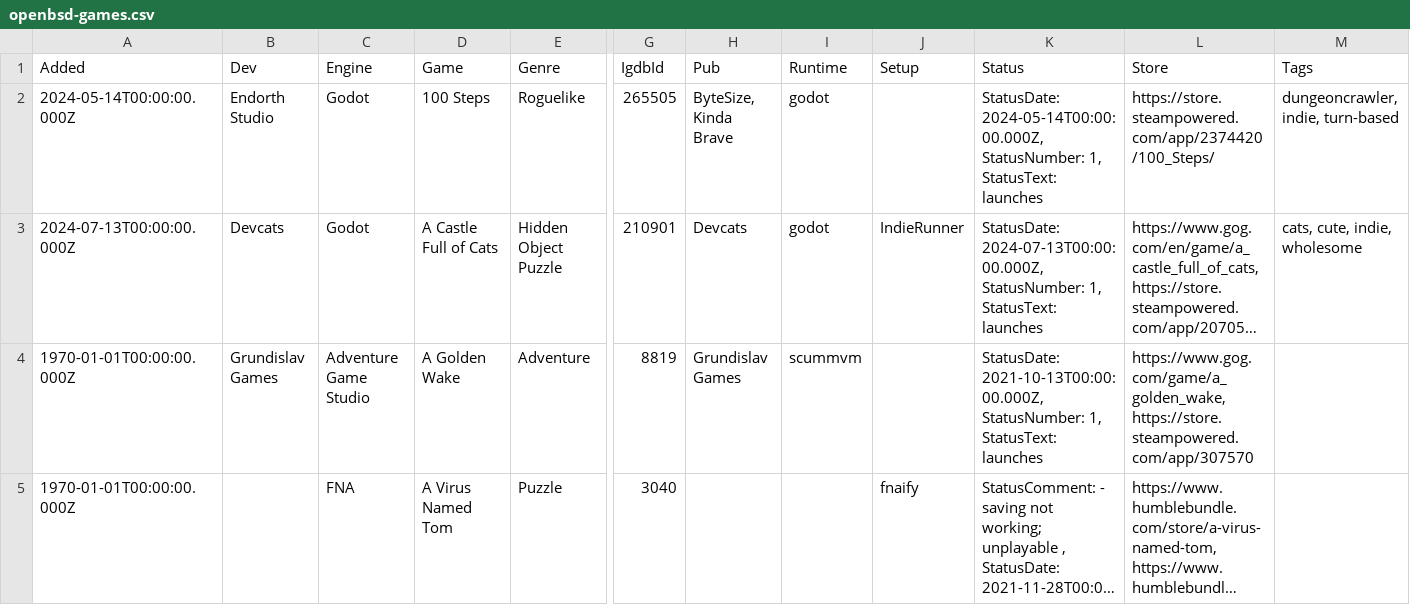
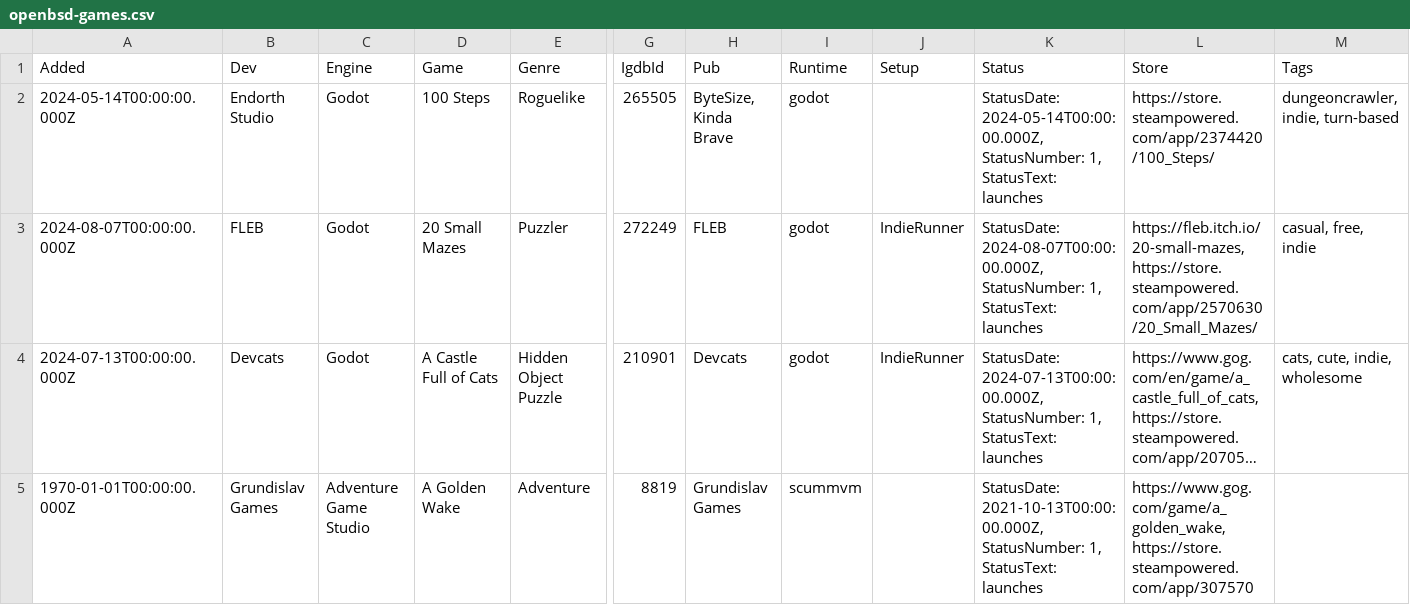
Before and after one commit to playonbsd/OpenBSD-Games-Database, a CSV file: openbsd-games.csv, drawn as a sheet; only a part is shown, gaps mark what is left out; the shorter side is filled out with more unchanged rows; long unchanged cells end in …; rows hold the shown columns only; the diff names each change by its address in the sheet, - before the commit and + after, or states it on an @@ line.

Commit message:
add 20 Small Mazes

```diff
--- a/openbsd-games.csv
+++ b/openbsd-games.csv
+row 3: 2024-08-07T00:00:00.000Z | FLEB | Godot | 20 Small Mazes | Puzzler | 272249 | FLEB | godot | IndieRunner | StatusDate: 2024-08-07T00:00:00.000Z, StatusNumber: 1, StatusText: launches | https://fleb.itch.io/20-small-mazes, https://store.steampowered.com/app/2570630/20_Small_Mazes/ | casual, free, indie
```
Also changed, not shown: 5 other files.
